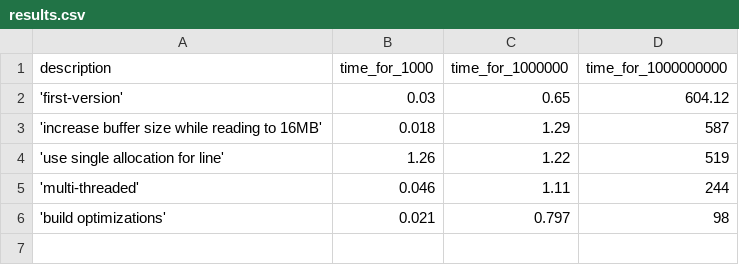
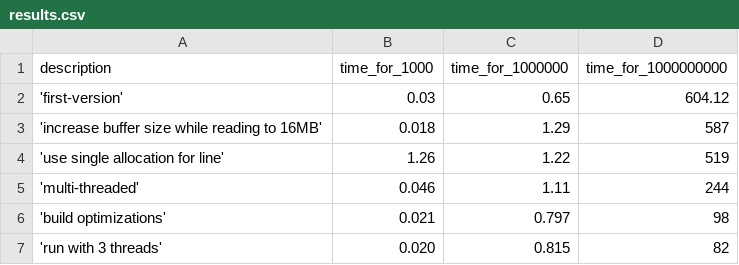
Before and after one commit to Pranav2612000/1BRC, a CSV file: results.csv, drawn as a sheet; the diff names each change by its address in the sheet, - before the commit and + after, or states it on an @@ line.

Commit message:
improv: run with 3 threads

```diff
--- a/results.csv
+++ b/results.csv
+row 7: 'run with 3 threads' | 0.020 | 0.815 | 82
```
Also changed, not shown: 1 other file.
